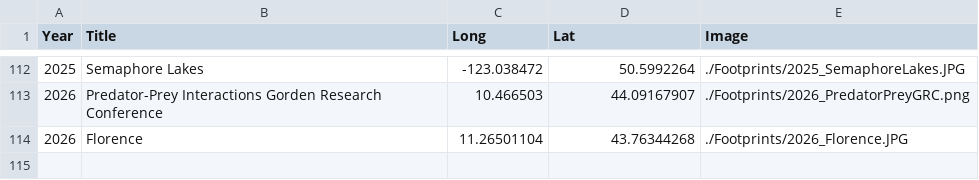
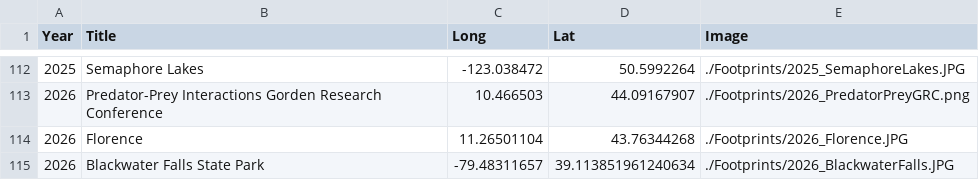
Before and after one commit to GenChangHSU/GenChangHSU.github.io, a CSV file: Footprints/Footprints.csv, drawn as a sheet; only a part is shown, gaps mark what is left out.

```diff
--- a/Footprints/Footprints.csv
+++ b/Footprints/Footprints.csv
@@ -114 +114,2 @@ Year,Title,Long,Lat,Image
 2026,Florence,11.26501104,43.76344268,./Footprints/2026_Florence.JPG
+2026,Blackwater Falls State Park,-79.48311657,39.113851961240634,./Footprints/2026_BlackwaterFalls.JPG
```
Also changed, not shown: 2 other files.
